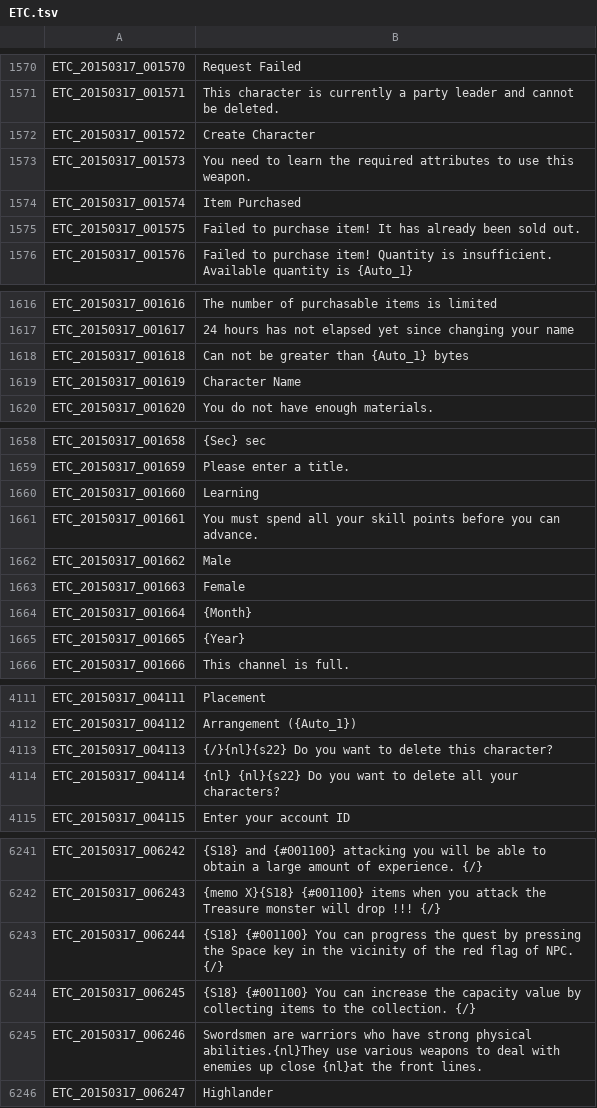
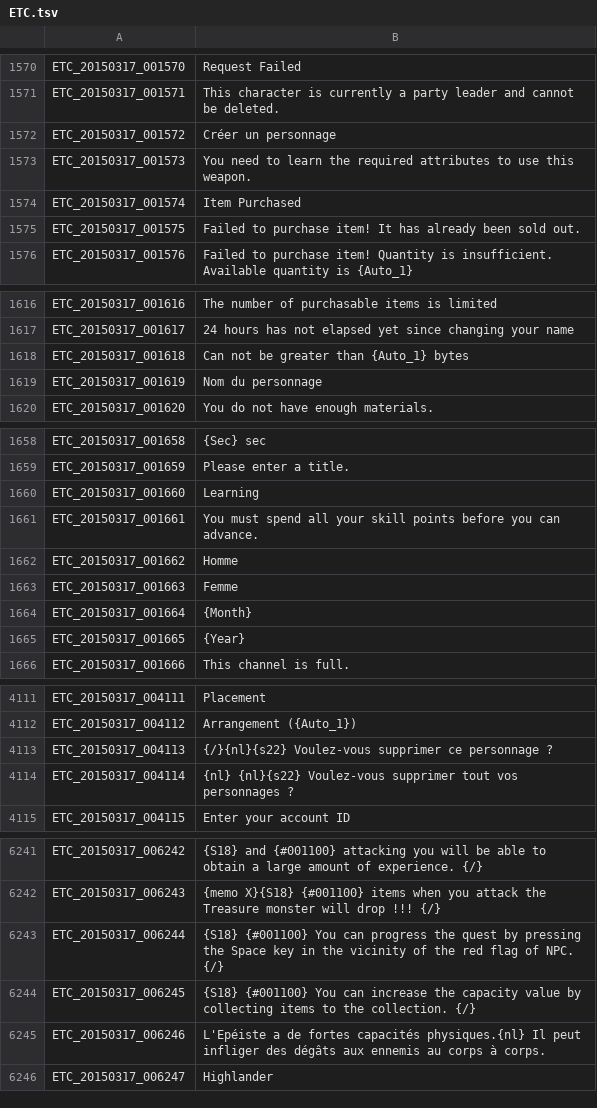
Before and after one commit to Moxiiix/Tree-of-Savior-quick-trad-FR, a TSV file: ETC.tsv, drawn as a sheet; only a part is shown, gaps mark what is left out; the diff covers the shown part only.

Commit message:
Update ETC.tsv

```diff
--- a/ETC.tsv
+++ b/ETC.tsv
@@ -1571,3 +1571,3 @@ ETC_20150317_001570	Request Failed
 ETC_20150317_001571	This character is currently a party leader and cannot be deleted.
-ETC_20150317_001572	Create Character
+ETC_20150317_001572	Créer un personnage
 ETC_20150317_001573	You need to learn the required attributes to use this weapon.
@@ -1618,3 +1618,3 @@ ETC_20150317_001617	24 hours has not elapsed yet since changing your name
 ETC_20150317_001618	Can not be greater than {Auto_1} bytes
-ETC_20150317_001619	Character Name
+ETC_20150317_001619	Nom du personnage
 ETC_20150317_001620	You do not have enough materials.
@@ -1661,4 +1661,4 @@ ETC_20150317_001660	Learning
 ETC_20150317_001661	You must spend all your skill points before you can advance.
-ETC_20150317_001662	Male
-ETC_20150317_001663	Female
+ETC_20150317_001662	Homme
+ETC_20150317_001663	Femme
 ETC_20150317_001664	{Month}
@@ -4112,4 +4112,4 @@ ETC_20150317_004111	Placement
 ETC_20150317_004112	Arrangement ({Auto_1})
-ETC_20150317_004113	{/}{nl}{s22} Do you want to delete this character?
-ETC_20150317_004114	{nl} {nl}{s22} Do you want to delete all your characters?
+ETC_20150317_004113	{/}{nl}{s22} Voulez-vous supprimer ce personnage ?
+ETC_20150317_004114	{nl} {nl}{s22} Voulez-vous supprimer tout vos personnages ?
 ETC_20150317_004115	Enter your account ID
@@ -6244,3 +6244,3 @@ ETC_20150317_006244	{S18} {#001100} You can progress the quest by pressing the S
 ETC_20150317_006245	{S18} {#001100} You can increase the capacity value by collecting items to the collection. {/}
-ETC_20150317_006246	Swordsmen are warriors who have strong physical abilities.{nl}They use various weapons to deal with enemies up close {nl}at the front lines.
+ETC_20150317_006246	L'Epéiste a de fortes capacités physiques.{nl} Il peut infliger des dégâts aux ennemis au corps à corps.
 ETC_20150317_006247	Highlander
```
Also changed, not shown: 3 edited cells elsewhere in this file.
